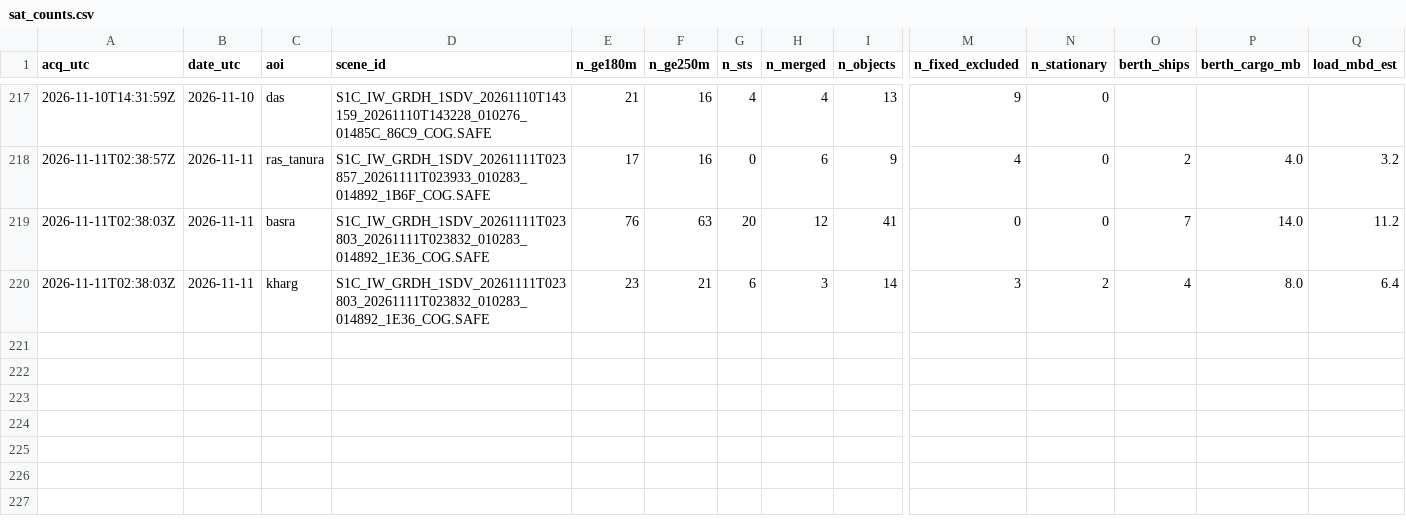
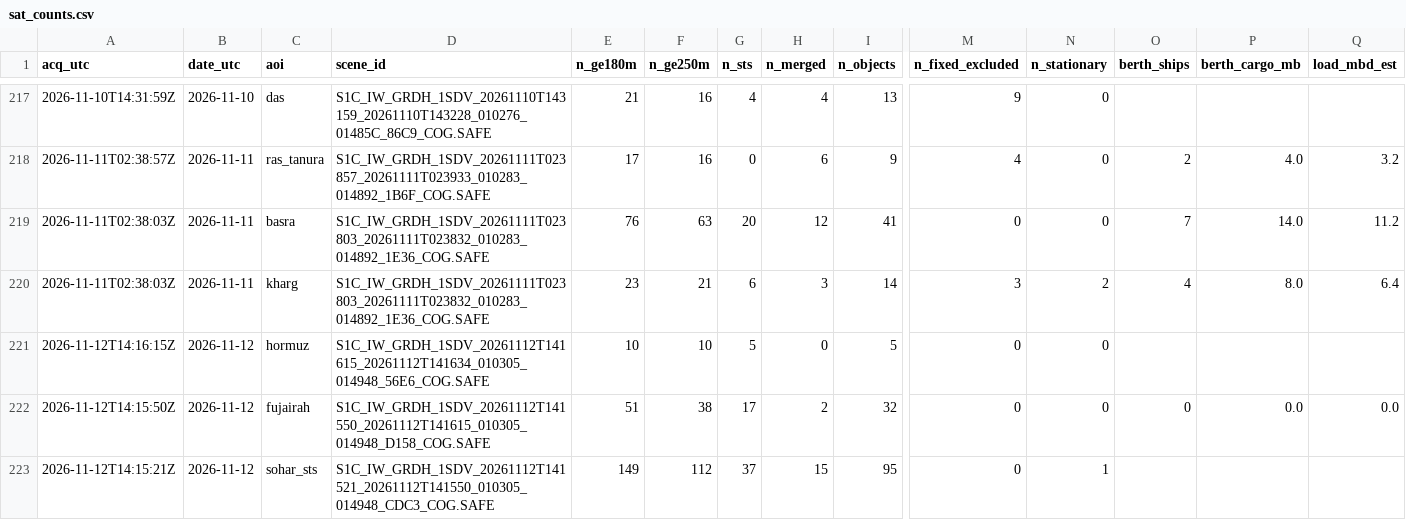
Before and after one commit to ferrialessandro32-wq/hormuz-sat, a CSV file: data/sat_counts.csv, drawn as a sheet; only a part is shown, gaps mark what is left out; rows hold the shown columns only; the diff names each change by its address in the sheet, - before the commit and + after, or states it on an @@ line.

```diff
--- a/data/sat_counts.csv
+++ b/data/sat_counts.csv
+row 221: 2026-11-12T14:16:15Z | 2026-11-12 | hormuz | S1C_IW_GRDH_1SDV_20261112T141615_20261112T141634_010305_014948_56E6_COG.SAFE | 10 | 10 | 5 | 0 | 5 | 0 | 0
+row 222: 2026-11-12T14:15:50Z | 2026-11-12 | fujairah | S1C_IW_GRDH_1SDV_20261112T141550_20261112T141615_010305_014948_D158_COG.SAFE | 51 | 38 | 17 | 2 | 32 | 0 | 0 | 0 | 0.0 | 0.0
+row 223: 2026-11-12T14:15:21Z | 2026-11-12 | sohar_sts | S1C_IW_GRDH_1SDV_20261112T141521_20261112T141550_010305_014948_CDC3_COG.SAFE | 149 | 112 | 37 | 15 | 95 | 0 | 1
```
Also changed, not shown: 5 other files.
